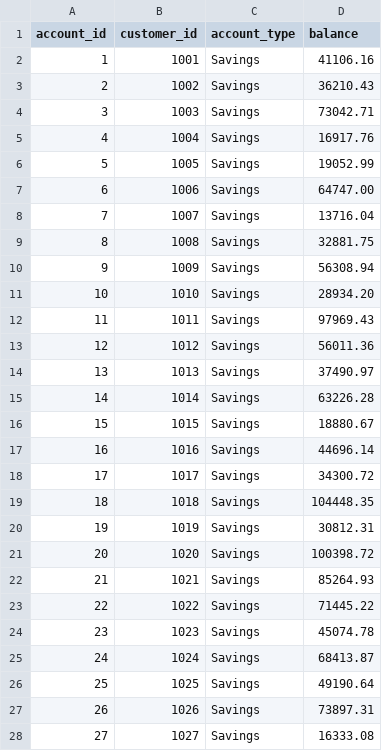
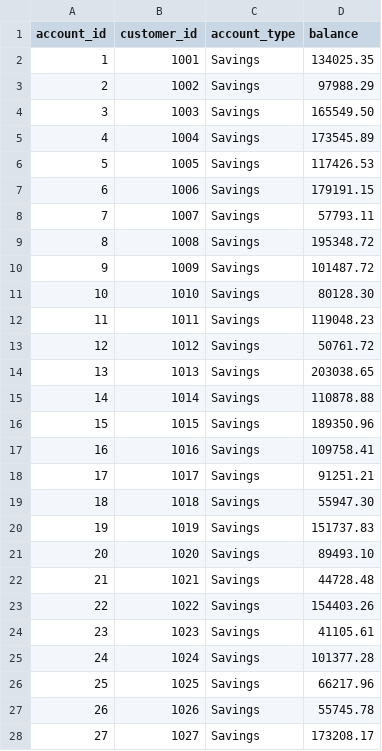
Before and after one commit to janinelurenana/banking-fraud-detection-analytics, a CSV file: data/dim_customers.csv, drawn as a sheet; only a part is shown; the diff covers the shown part only.

```diff
--- a/data/dim_customers.csv
+++ b/data/dim_customers.csv
@@ -1,28 +1,28 @@
 account_id,customer_id,account_type,balance
-1,1001,Savings,41106.16
-2,1002,Savings,36210.43
-3,1003,Savings,73042.71
-4,1004,Savings,16917.76
-5,1005,Savings,19052.99
-6,1006,Savings,64747.00
-7,1007,Savings,13716.04
-8,1008,Savings,32881.75
-9,1009,Savings,56308.94
-10,1010,Savings,28934.20
-11,1011,Savings,97969.43
-12,1012,Savings,56011.36
-13,1013,Savings,37490.97
-14,1014,Savings,63226.28
-15,1015,Savings,18880.67
-16,1016,Savings,44696.14
-17,1017,Savings,34300.72
-18,1018,Savings,104448.35
-19,1019,Savings,30812.31
-20,1020,Savings,100398.72
-21,1021,Savings,85264.93
-22,1022,Savings,71445.22
-23,1023,Savings,45074.78
-24,1024,Savings,68413.87
-25,1025,Savings,49190.64
-26,1026,Savings,73897.31
-27,1027,Savings,16333.08
+1,1001,Savings,134025.35
+2,1002,Savings,97988.29
+3,1003,Savings,165549.50
+4,1004,Savings,173545.89
+5,1005,Savings,117426.53
+6,1006,Savings,179191.15
+7,1007,Savings,57793.11
+8,1008,Savings,195348.72
+9,1009,Savings,101487.72
+10,1010,Savings,80128.30
+11,1011,Savings,119048.23
+12,1012,Savings,50761.72
+13,1013,Savings,203038.65
+14,1014,Savings,110878.88
+15,1015,Savings,189350.96
+16,1016,Savings,109758.41
+17,1017,Savings,91251.21
+18,1018,Savings,55947.30
+19,1019,Savings,151737.83
+20,1020,Savings,89493.10
+21,1021,Savings,44728.48
+22,1022,Savings,154403.26
+23,1023,Savings,41105.61
+24,1024,Savings,101377.28
+25,1025,Savings,66217.96
+26,1026,Savings,55745.78
+27,1027,Savings,173208.17
```
Also changed, not shown: 173 edited cells elsewhere in this file, 3 other files.
